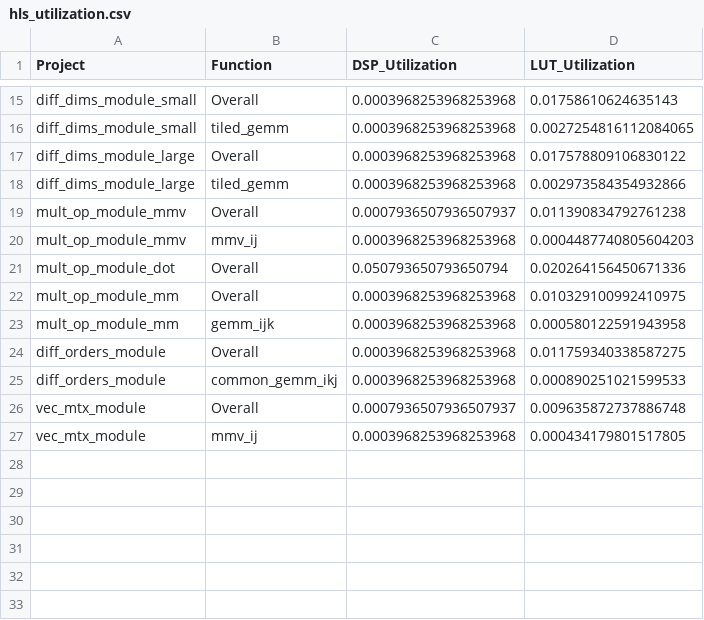
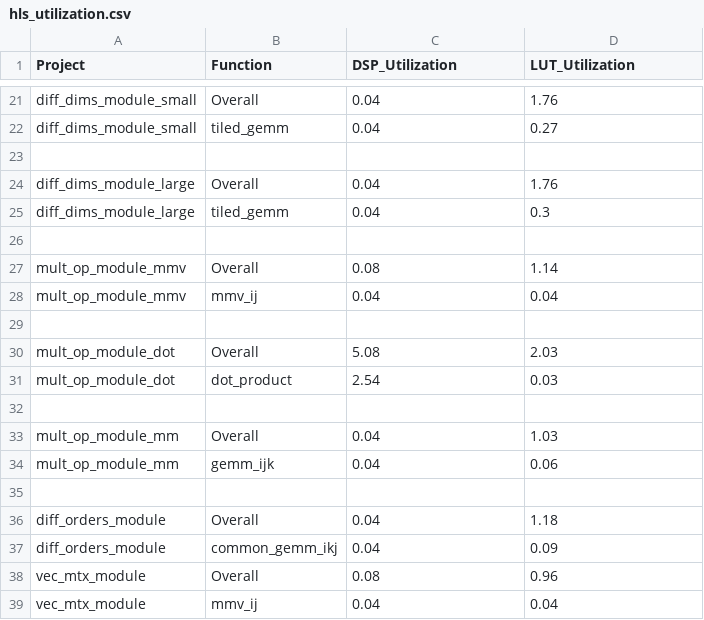
Before and after one commit to hchen799/ForgeBench, a CSV file: gemm/hls_utilization.csv, drawn as a sheet; only a part is shown, gaps mark what is left out; addresses are those after the commit; the diff covers the shown part only; the diff names each change by its address in the sheet, - before the commit and + after, or states it on an @@ line.

```diff
--- a/gemm/hls_utilization.csv
+++ b/gemm/hls_utilization.csv
-C21:C22 (DSP_Utilization): 0.0003968253968253968
+C21:C22 (DSP_Utilization): 0.04
-D21 (LUT_Utilization): 0.01758610624635143
+D21 (LUT_Utilization): 1.76
-D22 (LUT_Utilization): 0.0027254816112084065
+D22 (LUT_Utilization): 0.27
+row 23: (empty)
-C24:C25 (DSP_Utilization): 0.0003968253968253968
+C24:C25 (DSP_Utilization): 0.04
-D24 (LUT_Utilization): 0.017578809106830122
+D24 (LUT_Utilization): 1.76
-D25 (LUT_Utilization): 0.002973584354932866
+D25 (LUT_Utilization): 0.3
+row 26: (empty)
-C27 (DSP_Utilization): 0.0007936507936507937
+C27 (DSP_Utilization): 0.08
-D27 (LUT_Utilization): 0.011390834792761238
+D27 (LUT_Utilization): 1.14
-C28 (DSP_Utilization): 0.0003968253968253968
+C28 (DSP_Utilization): 0.04
-D28 (LUT_Utilization): 0.0004487740805604203
+D28 (LUT_Utilization): 0.04
+row 29: (empty)
-C30 (DSP_Utilization): 0.050793650793650794
+C30 (DSP_Utilization): 5.08
-D30 (LUT_Utilization): 0.020264156450671336
+D30 (LUT_Utilization): 2.03
+row 31: mult_op_module_dot | dot_product | 2.54 | 0.03
+row 32: (empty)
-C33:C34 (DSP_Utilization): 0.0003968253968253968
+C33:C34 (DSP_Utilization): 0.04
-D33 (LUT_Utilization): 0.010329100992410975
+D33 (LUT_Utilization): 1.03
-D34 (LUT_Utilization): 0.000580122591943958
+D34 (LUT_Utilization): 0.06
+row 35: (empty)
-C36:C37 (DSP_Utilization): 0.0003968253968253968
+C36:C37 (DSP_Utilization): 0.04
-D36 (LUT_Utilization): 0.011759340338587275
+D36 (LUT_Utilization): 1.18
-D37 (LUT_Utilization): 0.000890251021599533
+D37 (LUT_Utilization): 0.09
-C38 (DSP_Utilization): 0.0007936507936507937
+C38 (DSP_Utilization): 0.08
-D38 (LUT_Utilization): 0.009635872737886748
+D38 (LUT_Utilization): 0.96
-C39 (DSP_Utilization): 0.0003968253968253968
+C39 (DSP_Utilization): 0.04
-D39 (LUT_Utilization): 0.000434179801517805
+D39 (LUT_Utilization): 0.04
```
Also changed, not shown: 6 added rows and 28 edited cells elsewhere in this file, 4 other files.
